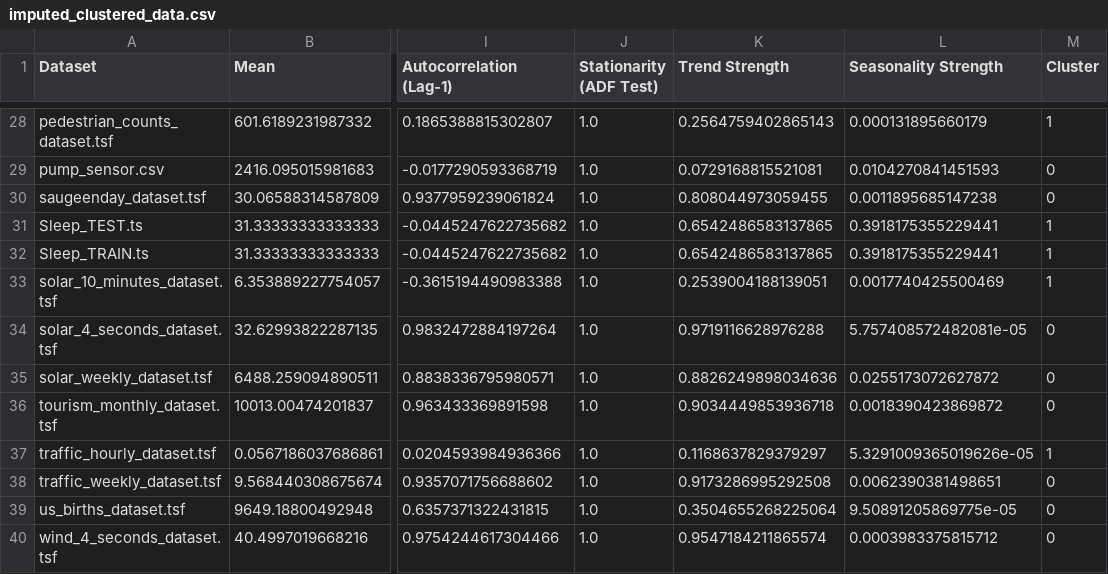
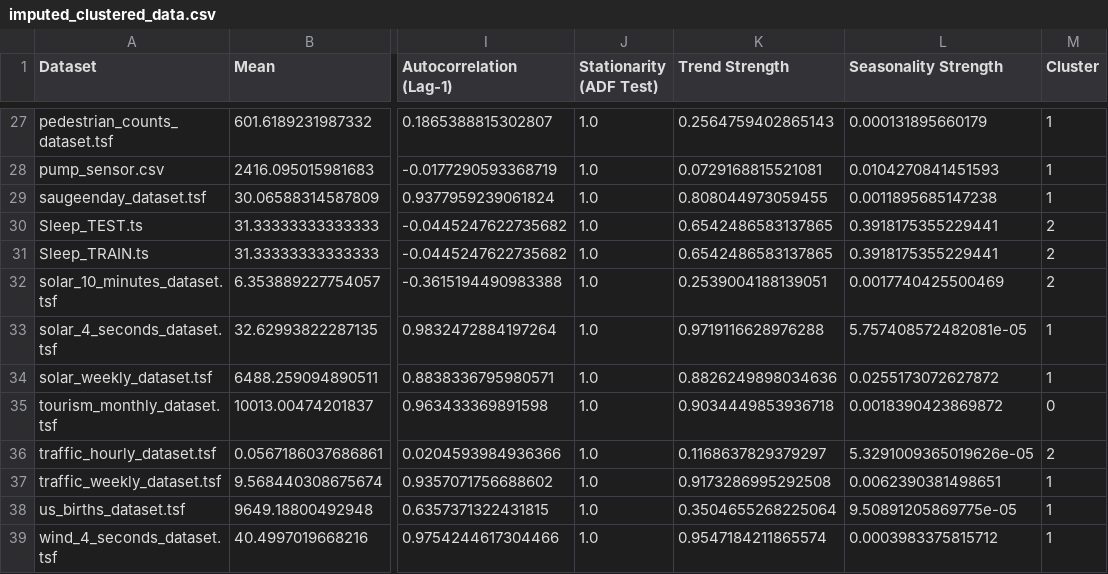
Before and after one commit to Zylus08/IPS, a CSV file: imputed_clustered_data.csv, drawn as a sheet; only a part is shown, gaps mark what is left out; addresses are those after the commit; the diff covers the shown part only; the diff names each change by its address in the sheet, - before the commit and + after, or states it on an @@ line.

```diff
--- a/imputed_clustered_data.csv
+++ b/imputed_clustered_data.csv
-M28:M29 (Cluster): 0
+M28:M29 (Cluster): 1
-M30:M32 (Cluster): 1
+M30:M32 (Cluster): 2
-M33:M34 (Cluster): 0
+M33:M34 (Cluster): 1
-M36 (Cluster): 1
+M36 (Cluster): 2
-M37:M39 (Cluster): 0
+M37:M39 (Cluster): 1
```
Also changed, not shown: 1 removed row and 20 edited cells elsewhere in this file, time_series_features_all_38_datasets.csv, 15 other files.
